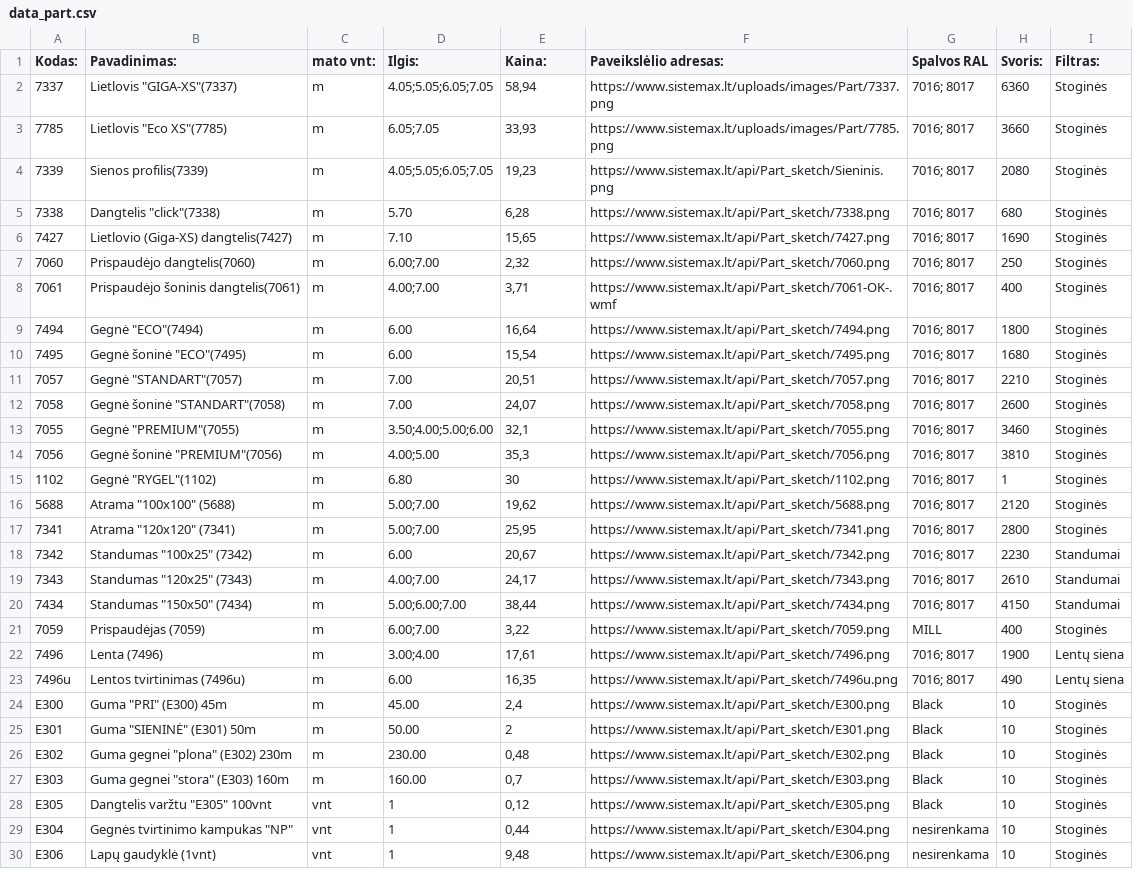
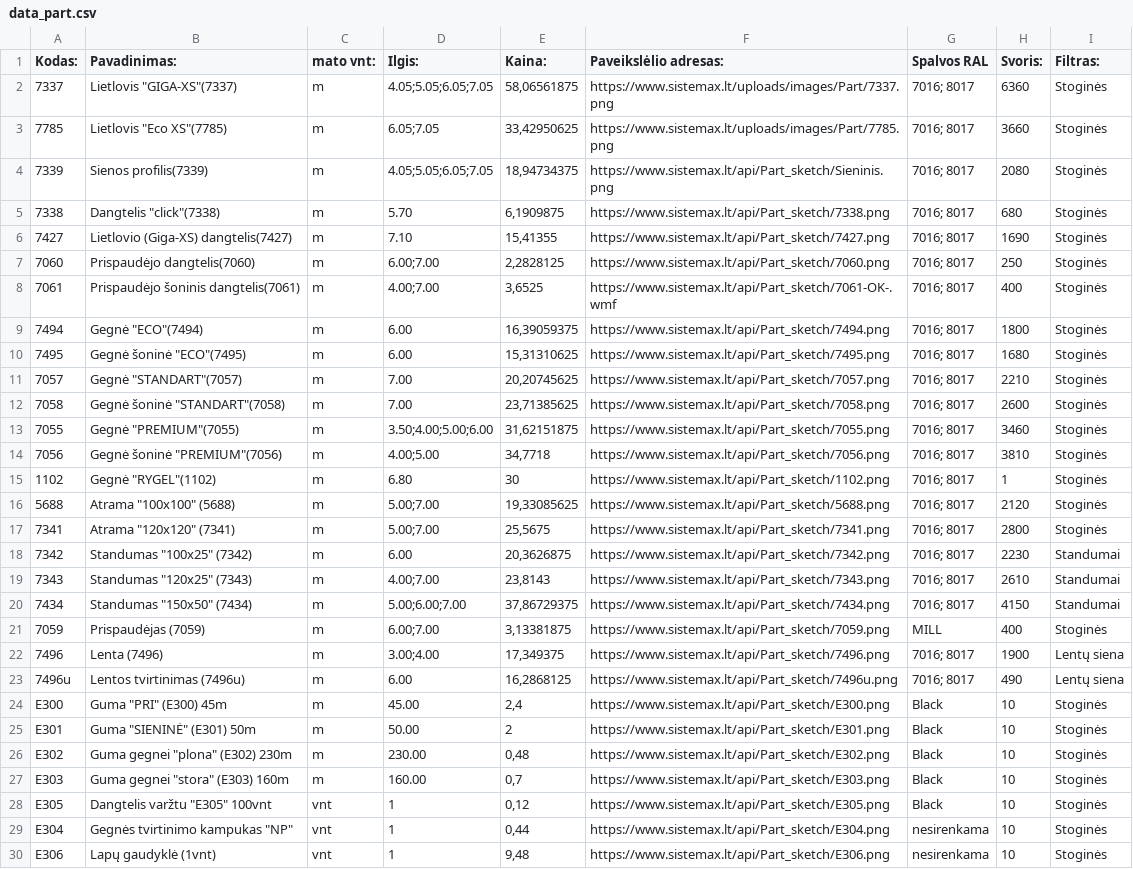
Before and after one commit to TomazasX/part, a CSV file: data_part.csv, drawn as a sheet; only a part is shown; the diff covers the shown part only.

```diff
--- a/data_part.csv
+++ b/data_part.csv
@@ -1,24 +1,24 @@
 Kodas:;Pavadinimas:;mato vnt:;Ilgis:;Kaina:;Paveikslėlio adresas:;Spalvos RAL;Svoris:;Filtras:
-7337;"Lietlovis ""GIGA-XS""(7337)";m;"4.05;5.05;6.05;7.05";58,94;https://www.sistemax.lt/uploads/images/Part/7337.png;"7016; 8017";6360;Stoginės
-7785;"Lietlovis ""Eco XS""(7785)";m;"6.05;7.05";33,93;https://www.sistemax.lt/uploads/images/Part/7785.png;"7016; 8017";3660;Stoginės
-7339;Sienos profilis(7339);m;"4.05;5.05;6.05;7.05";19,23;https://www.sistemax.lt/api/Part_sketch/Sieninis.png;"7016; 8017";2080;Stoginės
-7338;"Dangtelis ""click""(7338)";m;5.70;6,28;https://www.sistemax.lt/api/Part_sketch/7338.png;"7016; 8017";680;Stoginės
-7427;Lietlovio (Giga-XS) dangtelis(7427);m;7.10;15,65;https://www.sistemax.lt/api/Part_sketch/7427.png;"7016; 8017";1690;Stoginės
-7060;Prispaudėjo dangtelis(7060);m;"6.00;7.00";2,32;https://www.sistemax.lt/api/Part_sketch/7060.png;"7016; 8017";250;Stoginės
-7061;Prispaudėjo šoninis dangtelis(7061);m;"4.00;7.00";3,71;https://www.sistemax.lt/api/Part_sketch/7061-OK-.wmf;"7016; 8017";400;Stoginės
-7494;"Gegnė ""ECO""(7494)";m;6.00;16,64;https://www.sistemax.lt/api/Part_sketch/7494.png;"7016; 8017";1800;Stoginės
-7495;"Gegnė šoninė ""ECO""(7495)";m;6.00;15,54;https://www.sistemax.lt/api/Part_sketch/7495.png;"7016; 8017";1680;Stoginės
-7057;"Gegnė ""STANDART""(7057)";m;7.00;20,51;https://www.sistemax.lt/api/Part_sketch/7057.png;"7016; 8017";2210;Stoginės
-7058;"Gegnė šoninė ""STANDART""(7058)";m;7.00;24,07;https://www.sistemax.lt/api/Part_sketch/7058.png;"7016; 8017";2600;Stoginės
-7055;"Gegnė ""PREMIUM""(7055)";m;"3.50;4.00;5.00;6.00";32,1;https://www.sistemax.lt/api/Part_sketch/7055.png;"7016; 8017";3460;Stoginės
-7056;"Gegnė šoninė ""PREMIUM""(7056)";m;"4.00;5.00";35,3;https://www.sistemax.lt/api/Part_sketch/7056.png;"7016; 8017";3810;Stoginės
+7337;"Lietlovis ""GIGA-XS""(7337)";m;"4.05;5.05;6.05;7.05";58,06561875;https://www.sistemax.lt/uploads/images/Part/7337.png;"7016; 8017";6360;Stoginės
+7785;"Lietlovis ""Eco XS""(7785)";m;"6.05;7.05";33,42950625;https://www.sistemax.lt/uploads/images/Part/7785.png;"7016; 8017";3660;Stoginės
+7339;Sienos profilis(7339);m;"4.05;5.05;6.05;7.05";18,94734375;https://www.sistemax.lt/api/Part_sketch/Sieninis.png;"7016; 8017";2080;Stoginės
+7338;"Dangtelis ""click""(7338)";m;5.70;6,1909875;https://www.sistemax.lt/api/Part_sketch/7338.png;"7016; 8017";680;Stoginės
+7427;Lietlovio (Giga-XS) dangtelis(7427);m;7.10;15,41355;https://www.sistemax.lt/api/Part_sketch/7427.png;"7016; 8017";1690;Stoginės
+7060;Prispaudėjo dangtelis(7060);m;"6.00;7.00";2,2828125;https://www.sistemax.lt/api/Part_sketch/7060.png;"7016; 8017";250;Stoginės
+7061;Prispaudėjo šoninis dangtelis(7061);m;"4.00;7.00";3,6525;https://www.sistemax.lt/api/Part_sketch/7061-OK-.wmf;"7016; 8017";400;Stoginės
+7494;"Gegnė ""ECO""(7494)";m;6.00;16,39059375;https://www.sistemax.lt/api/Part_sketch/7494.png;"7016; 8017";1800;Stoginės
+7495;"Gegnė šoninė ""ECO""(7495)";m;6.00;15,31310625;https://www.sistemax.lt/api/Part_sketch/7495.png;"7016; 8017";1680;Stoginės
+7057;"Gegnė ""STANDART""(7057)";m;7.00;20,20745625;https://www.sistemax.lt/api/Part_sketch/7057.png;"7016; 8017";2210;Stoginės
+7058;"Gegnė šoninė ""STANDART""(7058)";m;7.00;23,71385625;https://www.sistemax.lt/api/Part_sketch/7058.png;"7016; 8017";2600;Stoginės
+7055;"Gegnė ""PREMIUM""(7055)";m;"3.50;4.00;5.00;6.00";31,62151875;https://www.sistemax.lt/api/Part_sketch/7055.png;"7016; 8017";3460;Stoginės
+7056;"Gegnė šoninė ""PREMIUM""(7056)";m;"4.00;5.00";34,7718;https://www.sistemax.lt/api/Part_sketch/7056.png;"7016; 8017";3810;Stoginės
 1102;"Gegnė ""RYGEL""(1102)";m;6.80;30;https://www.sistemax.lt/api/Part_sketch/1102.png;"7016; 8017";1;Stoginės
-5688;"Atrama ""100x100"" (5688)";m;"5.00;7.00";19,62;https://www.sistemax.lt/api/Part_sketch/5688.png;"7016; 8017";2120;Stoginės
-7341;"Atrama ""120x120"" (7341)";m;"5.00;7.00";25,95;https://www.sistemax.lt/api/Part_sketch/7341.png;"7016; 8017";2800;Stoginės
-7342;"Standumas ""100x25"" (7342)";m;6.00;20,67;https://www.sistemax.lt/api/Part_sketch/7342.png;"7016; 8017";2230;Standumai
-7343;"Standumas ""120x25"" (7343)";m;"4.00;7.00";24,17;https://www.sistemax.lt/api/Part_sketch/7343.png;"7016; 8017";2610;Standumai
-7434;"Standumas ""150x50"" (7434)";m;"5.00;6.00;7.00";38,44;https://www.sistemax.lt/api/Part_sketch/7434.png;"7016; 8017";4150;Standumai
-7059;Prispaudėjas (7059);m;"6.00;7.00";3,22;https://www.sistemax.lt/api/Part_sketch/7059.png;MILL;400;Stoginės
-7496;Lenta (7496);m;"3.00;4.00";17,61;https://www.sistemax.lt/api/Part_sketch/7496.png;"7016; 8017";1900;Lentų siena
-7496u;Lentos tvirtinimas (7496u);m;6.00;16,35;https://www.sistemax.lt/api/Part_sketch/7496u.png;"7016; 8017";490;Lentų siena
+5688;"Atrama ""100x100"" (5688)";m;"5.00;7.00";19,33085625;https://www.sistemax.lt/api/Part_sketch/5688.png;"7016; 8017";2120;Stoginės
+7341;"Atrama ""120x120"" (7341)";m;"5.00;7.00";25,5675;https://www.sistemax.lt/api/Part_sketch/7341.png;"7016; 8017";2800;Stoginės
+7342;"Standumas ""100x25"" (7342)";m;6.00;20,3626875;https://www.sistemax.lt/api/Part_sketch/7342.png;"7016; 8017";2230;Standumai
+7343;"Standumas ""120x25"" (7343)";m;"4.00;7.00";23,8143;https://www.sistemax.lt/api/Part_sketch/7343.png;"7016; 8017";2610;Standumai
+7434;"Standumas ""150x50"" (7434)";m;"5.00;6.00;7.00";37,86729375;https://www.sistemax.lt/api/Part_sketch/7434.png;"7016; 8017";4150;Standumai
+7059;Prispaudėjas (7059);m;"6.00;7.00";3,13381875;https://www.sistemax.lt/api/Part_sketch/7059.png;MILL;400;Stoginės
+7496;Lenta (7496);m;"3.00;4.00";17,349375;https://www.sistemax.lt/api/Part_sketch/7496.png;"7016; 8017";1900;Lentų siena
+7496u;Lentos tvirtinimas (7496u);m;6.00;16,2868125;https://www.sistemax.lt/api/Part_sketch/7496u.png;"7016; 8017";490;Lentų siena
 E300;"Guma ""PRI"" (E300) 45m";m;45.00;2,4;https://www.sistemax.lt/api/Part_sketch/E300.png;Black;10;Stoginės
```
Also changed, not shown: 59 edited cells elsewhere in this file.
